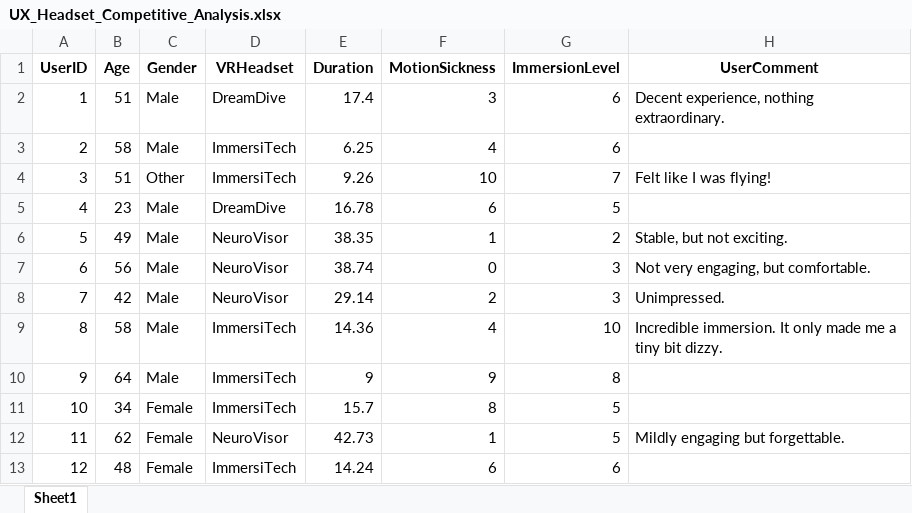
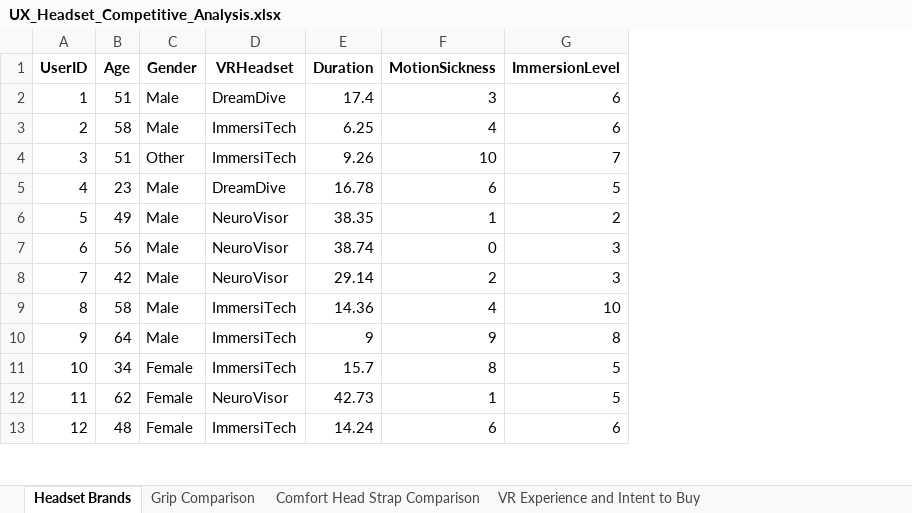
Before and after one commit to Chelsea-Myers/User_Experience_Research_Analytics, an Excel workbook: Data/UX_Headset_Competitive_Analysis.xlsx, sheet Headset Brands, drawn as a sheet; only a part is shown; values as stored, in another font and other column widths than the file's, no borders; the diff names each change by its address in the sheet, - before the commit and + after, or states it on an @@ line.

```diff
--- a/Data/UX_Headset_Competitive_Analysis.xlsx (sheet Headset Brands)
+++ b/Data/UX_Headset_Competitive_Analysis.xlsx (sheet Headset Brands)
-sheet tab: Sheet1
+sheet tab: Headset Brands
+sheet tab: Grip Comparison
+sheet tab: Comfort Head Strap Comparison
+sheet tab: VR Experience and Intent to Buy
-column H (UserComment), rows 2-12: Decent experience, nothing extraordinary. |  | Felt like I was flying! |  | Stable, but not exciting. | Not very engaging, but comfortable. | Unimpressed. | Incredible immersion. It only made me a tiny bit dizzy. |  |  | Mildly engaging but forgettable.
```
